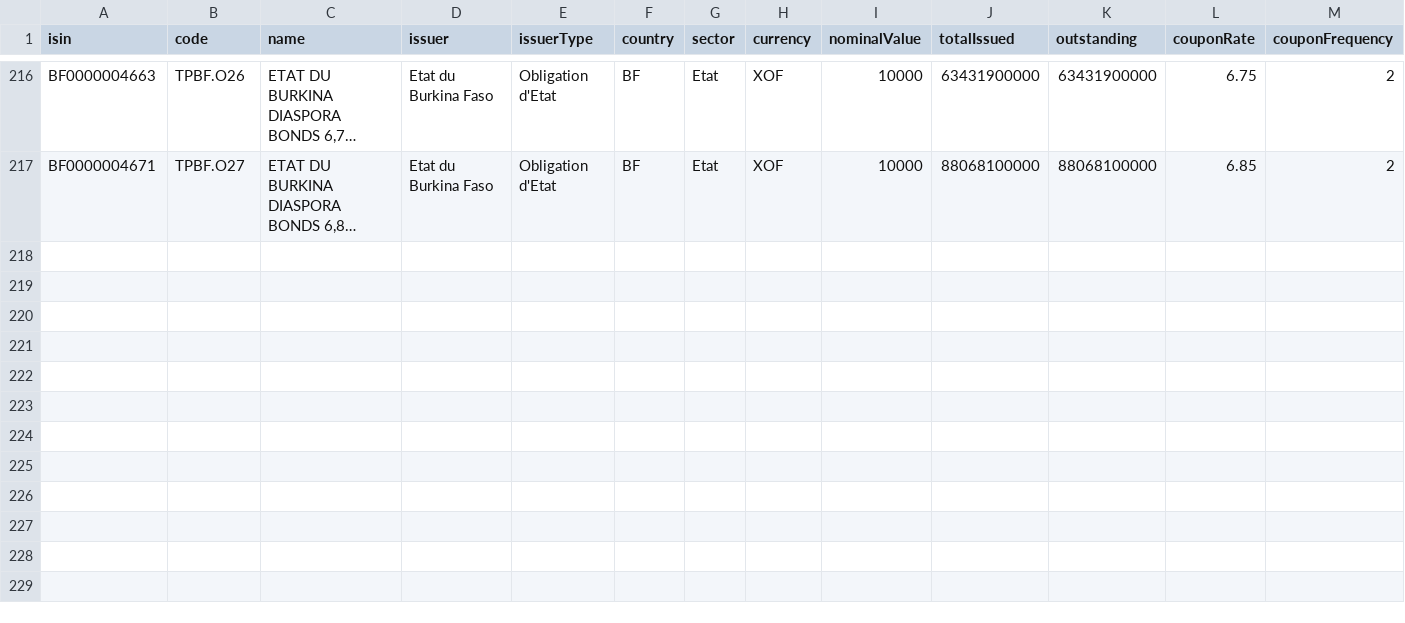
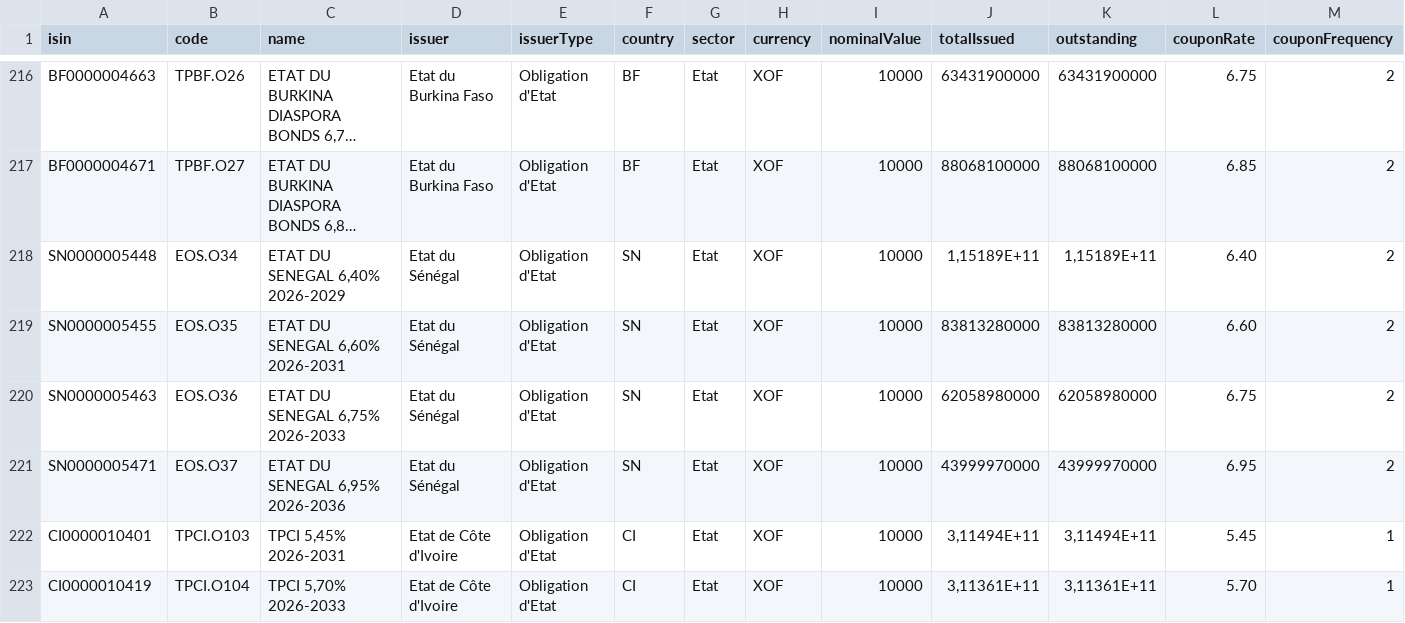
Before and after one commit to gerko-dev/azimutfinance, a CSV file: data/obligations-cotees.csv, drawn as a sheet; only a part is shown, gaps mark what is left out; long unchanged cells end in …; rows hold the shown columns only; the diff names each change by its address in the sheet, - before the commit and + after, or states it on an @@ line.

```diff
--- a/data/obligations-cotees.csv
+++ b/data/obligations-cotees.csv
+row 218: SN0000005448 | EOS.O34 | ETAT DU SENEGAL 6,40% 2026-2029 | Etat du Sénégal | Obligation d'Etat | SN | Etat | XOF | 10000 | 1,15189E+11 | 1,15189E+11 | 6.40 | 2
+row 219: SN0000005455 | EOS.O35 | ETAT DU SENEGAL 6,60% 2026-2031 | Etat du Sénégal | Obligation d'Etat | SN | Etat | XOF | 10000 | 83813280000 | 83813280000 | 6.60 | 2
+row 220: SN0000005463 | EOS.O36 | ETAT DU SENEGAL 6,75% 2026-2033 | Etat du Sénégal | Obligation d'Etat | SN | Etat | XOF | 10000 | 62058980000 | 62058980000 | 6.75 | 2
+row 221: SN0000005471 | EOS.O37 | ETAT DU SENEGAL 6,95% 2026-2036 | Etat du Sénégal | Obligation d'Etat | SN | Etat | XOF | 10000 | 43999970000 | 43999970000 | 6.95 | 2
+row 222: CI0000010401 | TPCI.O103 | TPCI 5,45% 2026-2031 | Etat de Côte d'Ivoire | Obligation d'Etat | CI | Etat | XOF | 10000 | 3,11494E+11 | 3,11494E+11 | 5.45 | 1
+row 223: CI0000010419 | TPCI.O104 | TPCI 5,70% 2026-2033 | Etat de Côte d'Ivoire | Obligation d'Etat | CI | Etat | XOF | 10000 | 3,11361E+11 | 3,11361E+11 | 5.70 | 1
```
